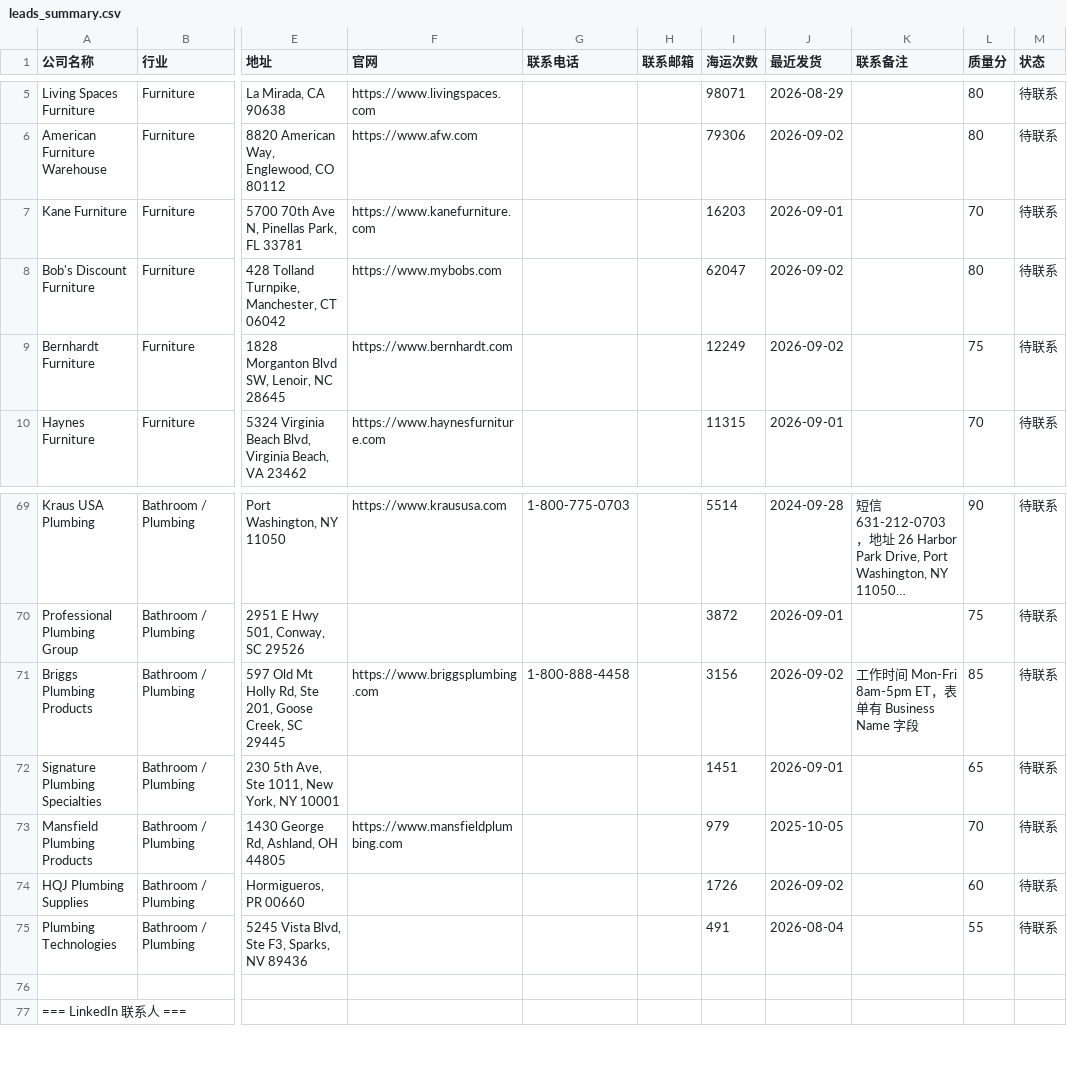
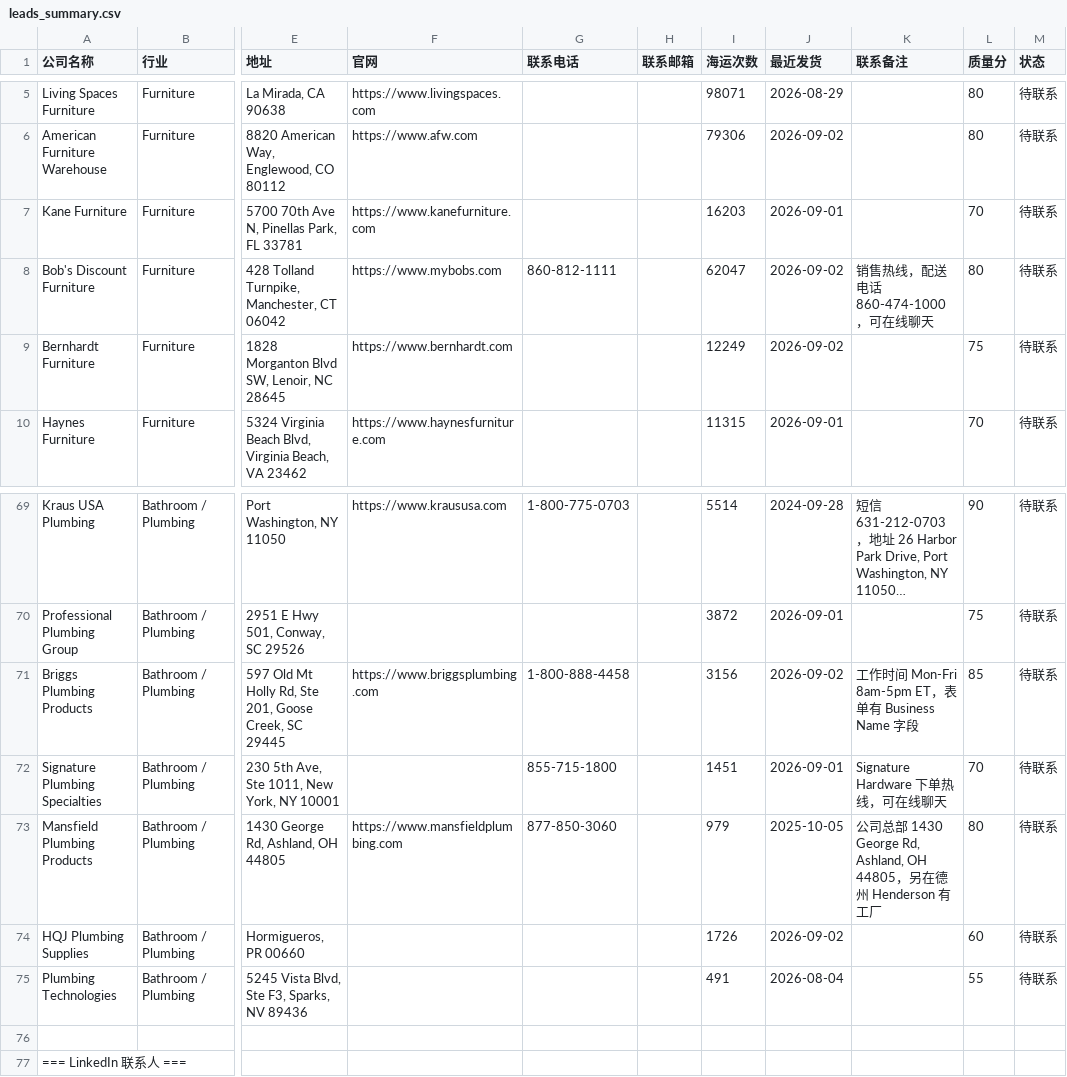
Before and after one commit to nebulaspider/supermarket-contacts, a CSV file: data/leads_summary.csv, drawn as a sheet; only a part is shown, gaps mark what is left out; long unchanged cells end in …; the diff names each change by its address in the sheet, - before the commit and + after, or states it on an @@ line.

Commit message:
新增3家公司联系方式 — Bob's Furniture, Mansfield Plumbing, Signature Plumbing
本次从官网提取:
- Bob's Discount Furniture: 860-812-1111
- Mansfield Plumbing: 877-850-3060
- Signature Plumbing: 855-715-1800

累计: 74家公司中7家有电话, 2家有邮箱
被反爬拦截: Rooms To Go, Living Spaces, AFW, Haynes, Big 5, Benefit, Samsung, LG 等

```diff
--- a/data/leads_summary.csv
+++ b/data/leads_summary.csv
-G8 (联系电话): (empty)
+G8 (联系电话): 860-812-1111
-K8 (联系备注): (empty)
+K8 (联系备注): 销售热线，配送电话 860-474-1000，可在线聊天
-G72 (联系电话): (empty)
+G72 (联系电话): 855-715-1800
-K72 (联系备注): (empty)
+K72 (联系备注): Signature Hardware 下单热线，可在线聊天
-L72 (质量分): 65
+L72 (质量分): 70
-G73 (联系电话): (empty)
+G73 (联系电话): 877-850-3060
-K73 (联系备注): (empty)
+K73 (联系备注): 公司总部 1430 George Rd, Ashland, OH 44805，另在德州 Henderson 有工厂
-L73 (质量分): 70
+L73 (质量分): 80
```
Also changed, not shown: 2 other files.
